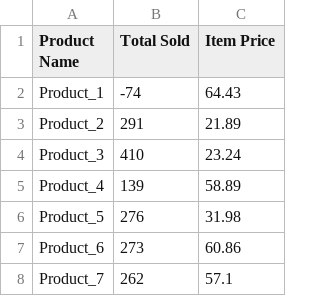
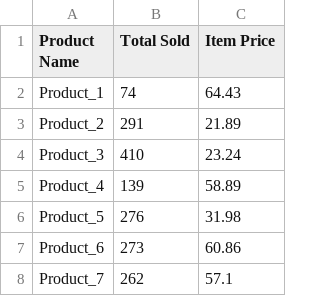
Before and after one commit to adepuu/dtise-demo-exercises, a CSV file: session-7/src/main/resources/product_sales_data.csv, drawn as a sheet; only a part is shown.

Commit message:
feat(session-7, session-8): revert csv

```diff
--- a/session-7/src/main/resources/product_sales_data.csv
+++ b/session-7/src/main/resources/product_sales_data.csv
@@ -1,3 +1,3 @@
 Product Name,Total Sold,Item Price
-Product_1,-74,64.43
+Product_1,74,64.43
 Product_2,291,21.89
```
